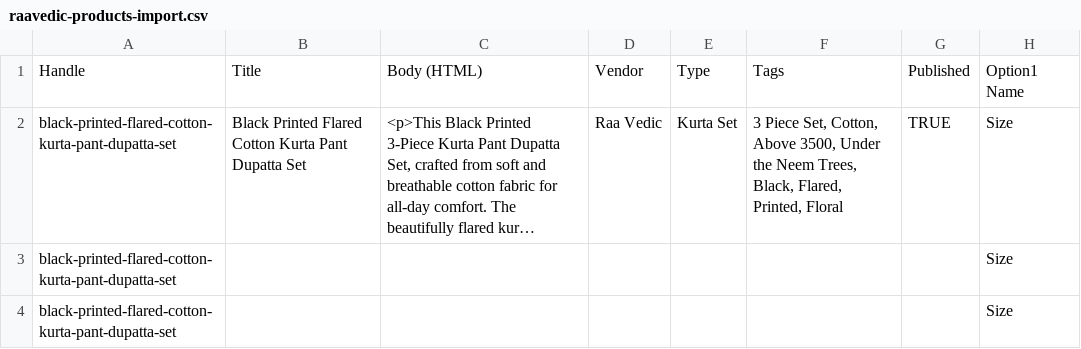
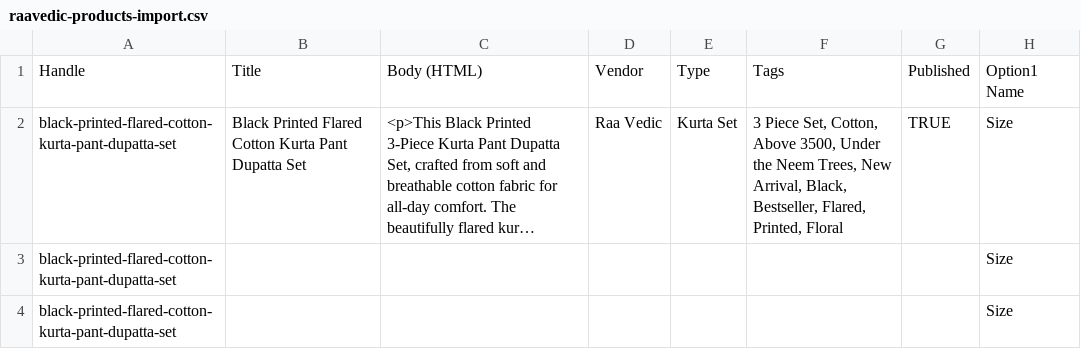
Before and after one commit to shardulpandey/raavedic-product-images, a CSV file: raavedic-products-import.csv, drawn as a sheet; only a part is shown; long unchanged cells end in …; the diff covers the shown part only; the diff names each change by its address in the sheet, - before the commit and + after, or states it on an @@ line.

```diff
--- a/raavedic-products-import.csv
+++ b/raavedic-products-import.csv
-F2: …Neem Trees, Black, Flared, Printed,…
+F2: …Neem Trees, New Arrival, Black, Bestseller, Flared, Printed,…
```
Also changed, not shown: 30 edited cells elsewhere in this file, 1 other file.
